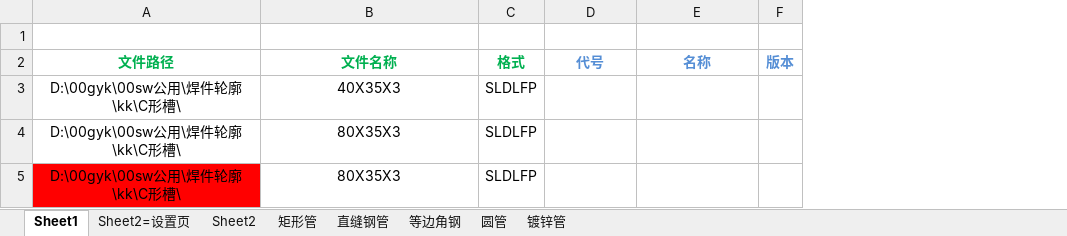
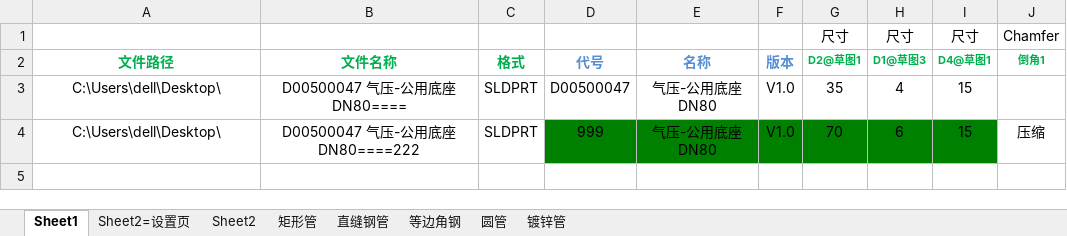
Before and after one commit to xiaoquanamm/SWVBA, an Excel workbook: 系列化零件=200628.xlsm, sheet Sheet1, drawn as a sheet; values as stored, in another font and other column widths than the file's, no borders; charts and pictures not drawn; removed rows and columns are numbered as before the commit, all else as after; the diff names each change by its address in the sheet, - before the commit and + after, or states it on an @@ line.

```diff
--- a/系列化零件=200628.xlsm (sheet Sheet1)
+++ b/系列化零件=200628.xlsm (sheet Sheet1)
+column G (D2@草图1), row 1: 尺寸
+column H (D1@草图3), row 1: 尺寸
+column I (D4@草图1), row 1: 尺寸
+column J (倒角1), row 1: Chamfer
-row 1: (empty)
+row 1:  |  |  |  |  |  | 尺寸 | 尺寸 | 尺寸 | Chamfer
-row 3: D:\00gyk\00sw公用\焊件轮廓\kk\C形槽\ | 40X35X3 | SLDLFP
-row 4: D:\00gyk\00sw公用\焊件轮廓\kk\C形槽\ | 80X35X3 | SLDLFP
-row 5: D:\00gyk\00sw公用\焊件轮廓\kk\C形槽\ | 80X35X3 | SLDLFP
+row 3: C:\Users\dell\Desktop\ | D00500047 气压-公用底座DN80==== | SLDPRT | D00500047 | 气压-公用底座DN80 | V1.0 | 35 | 4 | 15
+row 4: C:\Users\dell\Desktop\ | D00500047 气压-公用底座DN80====222 | SLDPRT | 999 | 气压-公用底座DN80 | V1.0 | 70 | 6 | 15 | 压缩
```
Also changed, not shown: charts or pictures, 2 other files.
